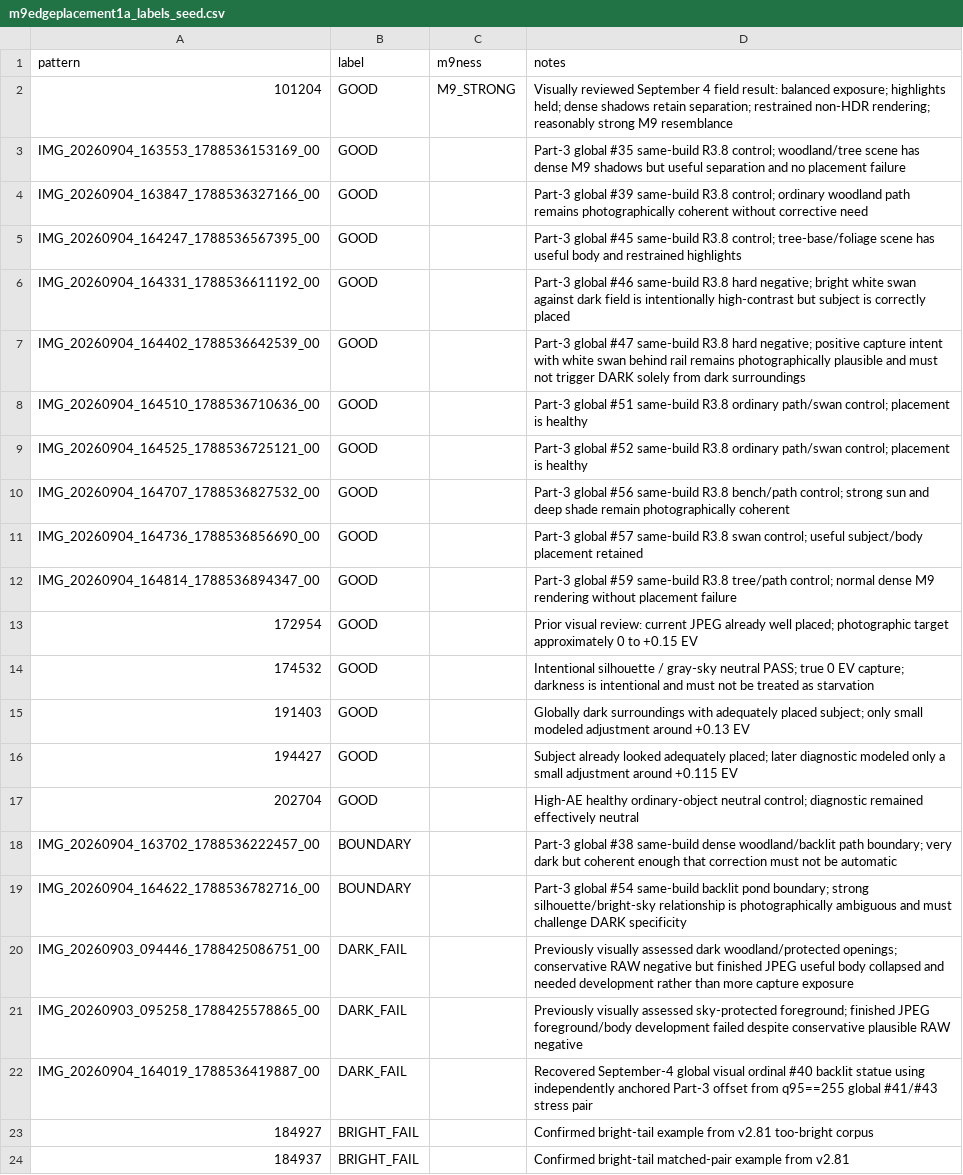
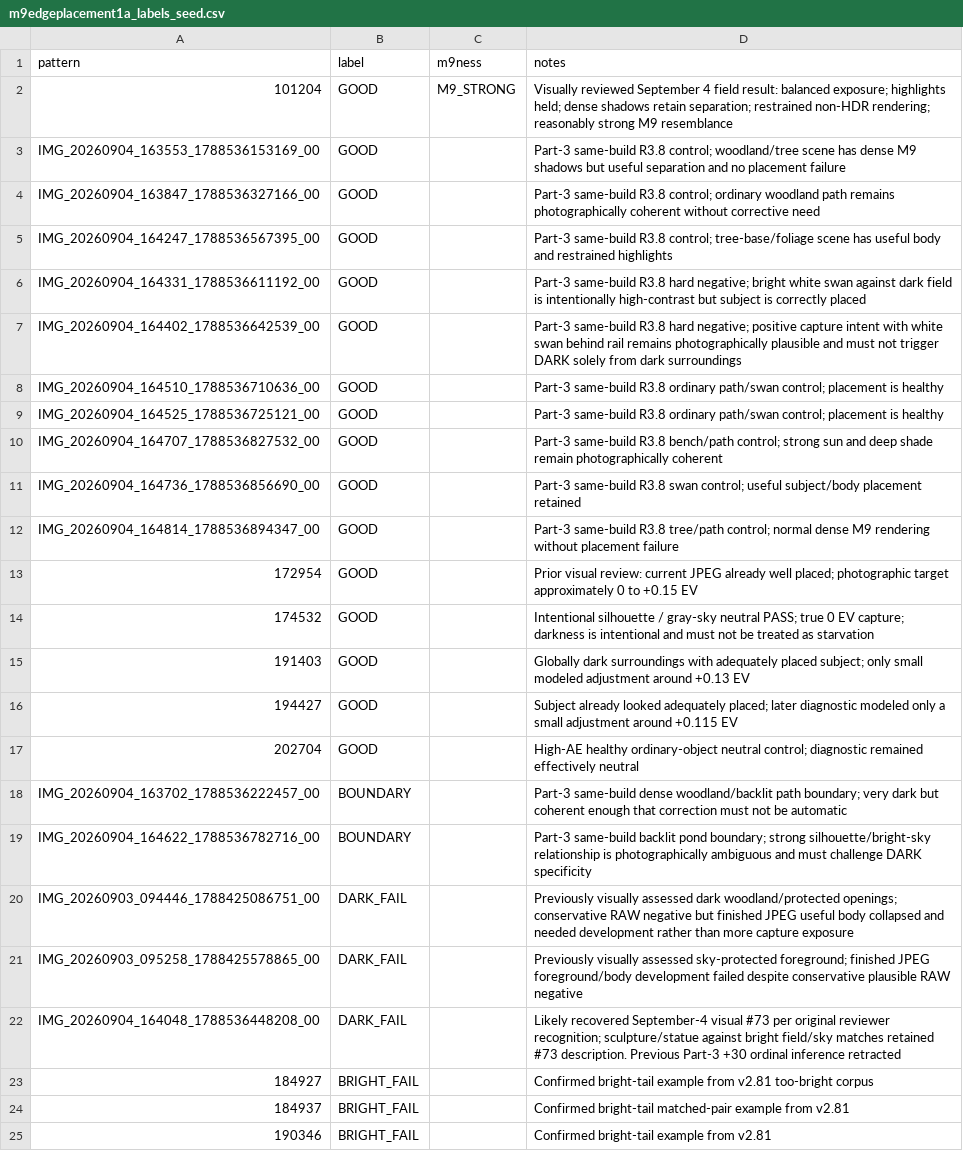
Before and after one commit to mwilliams455/M9Camera_refresh, a CSV file: research/m9edgeplacement1a_labels_seed.csv, drawn as a sheet; only a part is shown; the shorter side is filled out with more unchanged rows.

Commit message:
Correct Part-3 seed labels after #73 recognition

```diff
--- a/research/m9edgeplacement1a_labels_seed.csv
+++ b/research/m9edgeplacement1a_labels_seed.csv
@@ -2,12 +2,12 @@ pattern,label,m9ness,notes
 101204,GOOD,M9_STRONG,Visually reviewed September 4 field result: balanced exposure; highlights held; dense shadows retain separation; restrained non-HDR rendering; reasonably strong M9 resemblance
-IMG_20260904_163553_1788536153169_00,GOOD,,Part-3 global #35 same-build R3.8 control; woodland/tree scene has dense M9 shadows but useful separation and no placement failure
-IMG_20260904_163847_1788536327166_00,GOOD,,Part-3 global #39 same-build R3.8 control; ordinary woodland path remains photographically coherent without corrective need
-IMG_20260904_164247_1788536567395_00,GOOD,,Part-3 global #45 same-build R3.8 control; tree-base/foliage scene has useful body and restrained highlights
-IMG_20260904_164331_1788536611192_00,GOOD,,Part-3 global #46 same-build R3.8 hard negative; bright white swan against dark field is intentionally high-contrast but subject is correctly placed
-IMG_20260904_164402_1788536642539_00,GOOD,,Part-3 global #47 same-build R3.8 hard negative; positive capture intent with white swan behind rail remains photographically plausible and must not trigger DARK solely from dark surroundings
-IMG_20260904_164510_1788536710636_00,GOOD,,Part-3 global #51 same-build R3.8 ordinary path/swan control; placement is healthy
-IMG_20260904_164525_1788536725121_00,GOOD,,Part-3 global #52 same-build R3.8 ordinary path/swan control; placement is healthy
-IMG_20260904_164707_1788536827532_00,GOOD,,Part-3 global #56 same-build R3.8 bench/path control; strong sun and deep shade remain photographically coherent
-IMG_20260904_164736_1788536856690_00,GOOD,,Part-3 global #57 same-build R3.8 swan control; useful subject/body placement retained
-IMG_20260904_164814_1788536894347_00,GOOD,,Part-3 global #59 same-build R3.8 tree/path control; normal dense M9 rendering without placement failure
+IMG_20260904_163553_1788536153169_00,GOOD,,Part-3 same-build R3.8 control; woodland/tree scene has dense M9 shadows but useful separation and no placement failure
+IMG_20260904_163847_1788536327166_00,GOOD,,Part-3 same-build R3.8 control; ordinary woodland path remains photographically coherent without corrective need
+IMG_20260904_164247_1788536567395_00,GOOD,,Part-3 same-build R3.8 control; tree-base/foliage scene has useful body and restrained highlights
+IMG_20260904_164331_1788536611192_00,GOOD,,Part-3 same-build R3.8 hard negative; bright white swan against dark field is intentionally high-contrast but subject is correctly placed
+IMG_20260904_164402_1788536642539_00,GOOD,,Part-3 same-build R3.8 hard negative; positive capture intent with white swan behind rail remains photographically plausible and must not trigger DARK solely from dark surroundings
+IMG_20260904_164510_1788536710636_00,GOOD,,Part-3 same-build R3.8 ordinary path/swan control; placement is healthy
+IMG_20260904_164525_1788536725121_00,GOOD,,Part-3 same-build R3.8 ordinary path/swan control; placement is healthy
+IMG_20260904_164707_1788536827532_00,GOOD,,Part-3 same-build R3.8 bench/path control; strong sun and deep shade remain photographically coherent
+IMG_20260904_164736_1788536856690_00,GOOD,,Part-3 same-build R3.8 swan control; useful subject/body placement retained
+IMG_20260904_164814_1788536894347_00,GOOD,,Part-3 same-build R3.8 tree/path control; normal dense M9 rendering without placement failure
 172954,GOOD,,Prior visual review: current JPEG already well placed; photographic target approximately 0 to +0.15 EV
@@ -17,7 +17,7 @@ IMG_20260904_164814_1788536894347_00,GOOD,,Part-3 global #59 same-build R3.8 tre
 202704,GOOD,,High-AE healthy ordinary-object neutral control; diagnostic remained effectively neutral
-IMG_20260904_163702_1788536222457_00,BOUNDARY,,Part-3 global #38 same-build dense woodland/backlit path boundary; very dark but coherent enough that correction must not be automatic
-IMG_20260904_164622_1788536782716_00,BOUNDARY,,Part-3 global #54 same-build backlit pond boundary; strong silhouette/bright-sky relationship is photographically ambiguous and must challenge DARK specificity
+IMG_20260904_163702_1788536222457_00,BOUNDARY,,Part-3 same-build dense woodland/backlit path boundary; very dark but coherent enough that correction must not be automatic
+IMG_20260904_164622_1788536782716_00,BOUNDARY,,Part-3 same-build backlit pond boundary; strong silhouette/bright-sky relationship is photographically ambiguous and must challenge DARK specificity
 IMG_20260903_094446_1788425086751_00,DARK_FAIL,,Previously visually assessed dark woodland/protected openings; conservative RAW negative but finished JPEG useful body collapsed and needed development rather than more capture exposure
 IMG_20260903_095258_1788425578865_00,DARK_FAIL,,Previously visually assessed sky-protected foreground; finished JPEG foreground/body development failed despite conservative plausible RAW negative
-IMG_20260904_164019_1788536419887_00,DARK_FAIL,,Recovered September-4 global visual ordinal #40 backlit statue using independently anchored Part-3 offset from q95==255 global #41/#43 stress pair
+IMG_20260904_164048_1788536448208_00,DARK_FAIL,,Likely recovered September-4 visual #73 per original reviewer recognition; sculpture/statue against bright field/sky matches retained #73 description. Previous Part-3 +30 ordinal inference retracted
 184927,BRIGHT_FAIL,,Confirmed bright-tail example from v2.81 too-bright corpus
```
